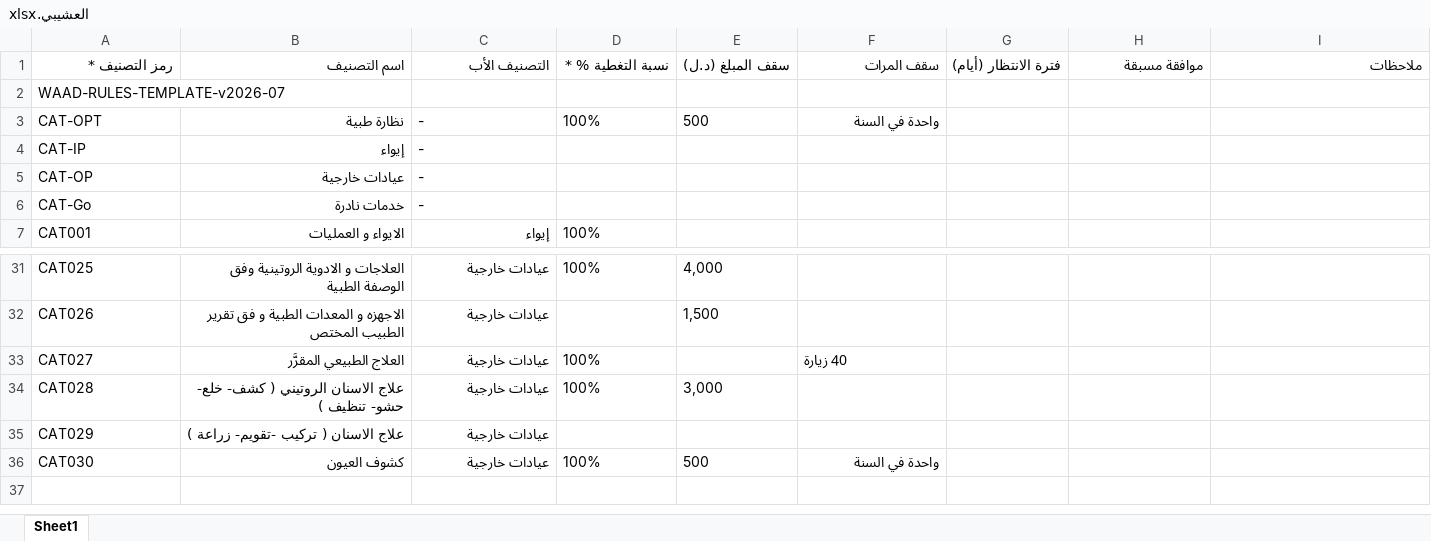
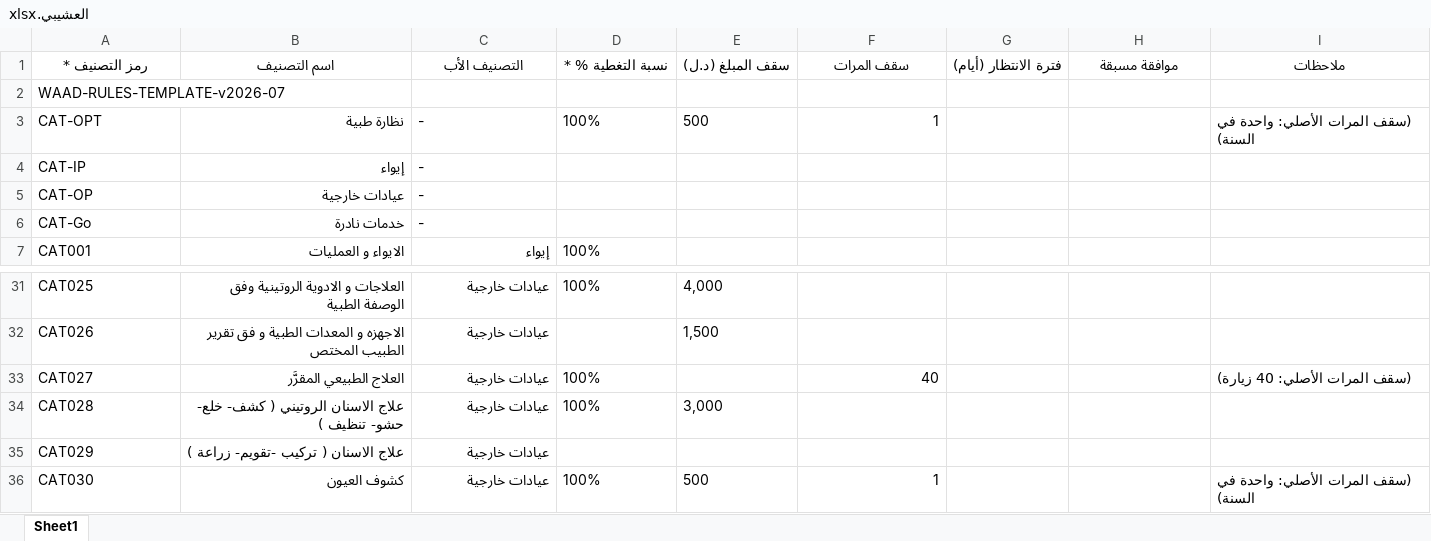
Before and after one commit to OmarAfoshAhmad/waad_sofyan_final, an Excel workbook: Unified_Benefit_Tables_Ready_V3/العشيبي.xlsx, sheet Sheet1, drawn as a sheet; only a part is shown, gaps mark what is left out; values as stored, in another font and other column widths than the file's, no borders; the diff names each change by its address in the sheet, - before the commit and + after, or states it on an @@ line.

```diff
--- a/Unified_Benefit_Tables_Ready_V3/العشيبي.xlsx (sheet Sheet1)
+++ b/Unified_Benefit_Tables_Ready_V3/العشيبي.xlsx (sheet Sheet1)
@@ A1:I1 bold: off → on, alignment: right → center @@
-F3 (سقف المرات): واحدة في السنة
+F3 (سقف المرات): 1
-I3 (ملاحظات): (empty)
+I3 (ملاحظات): (سقف المرات الأصلي: واحدة في السنة)
-F33 (سقف المرات): 40 زيارة
+F33 (سقف المرات): 40
-I33 (ملاحظات): (empty)
+I33 (ملاحظات): (سقف المرات الأصلي: 40 زيارة)
-F36 (سقف المرات): واحدة في السنة
+F36 (سقف المرات): 1
-I36 (ملاحظات): (empty)
+I36 (ملاحظات): (سقف المرات الأصلي: واحدة في السنة)
```
Also changed, not shown: Unified_Benefit_Tables_Ready_V3/حجر الماس.xlsx, Unified_Benefit_Tables_Ready_V3/رواق.xlsx, 32 other files.
